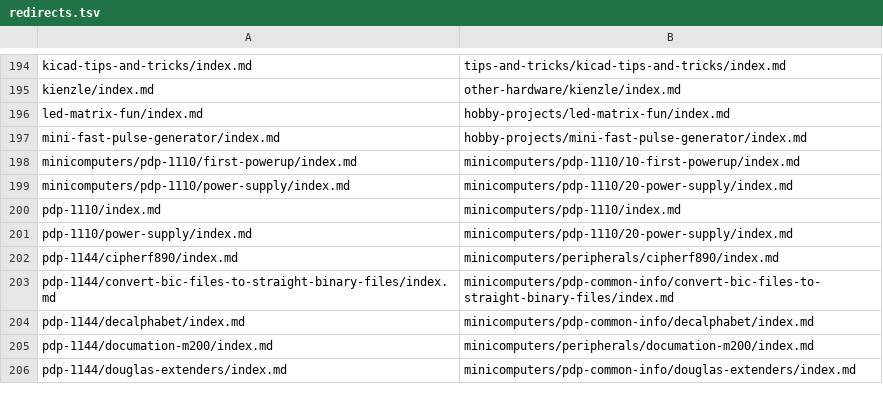
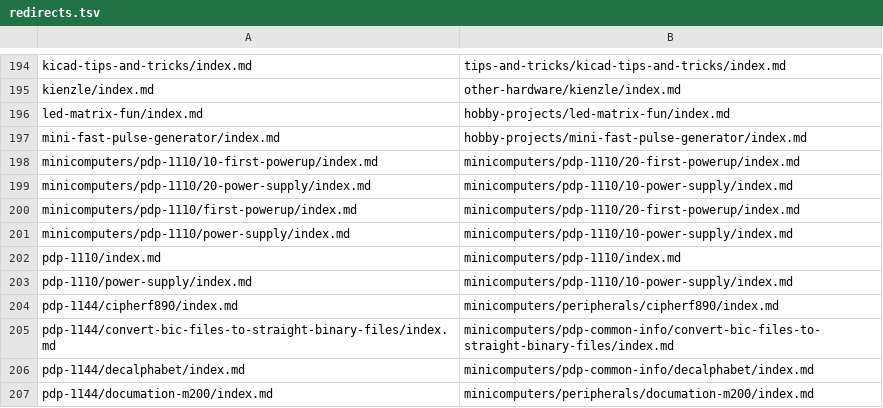
Before and after one commit to fjalvingh/fjalvingh.github.io, a TSV file: site/redirects.tsv, drawn as a sheet; only a part is shown, gaps mark what is left out; the shorter side is filled out with more unchanged rows.

```diff
--- a/site/redirects.tsv
+++ b/site/redirects.tsv
@@ -197,6 +197,8 @@ led-matrix-fun/index.md	hobby-projects/led-matrix-fun/index.md
 mini-fast-pulse-generator/index.md	hobby-projects/mini-fast-pulse-generator/index.md
-minicomputers/pdp-1110/first-powerup/index.md	minicomputers/pdp-1110/10-first-powerup/index.md
-minicomputers/pdp-1110/power-supply/index.md	minicomputers/pdp-1110/20-power-supply/index.md
+minicomputers/pdp-1110/10-first-powerup/index.md	minicomputers/pdp-1110/20-first-powerup/index.md
+minicomputers/pdp-1110/20-power-supply/index.md	minicomputers/pdp-1110/10-power-supply/index.md
+minicomputers/pdp-1110/first-powerup/index.md	minicomputers/pdp-1110/20-first-powerup/index.md
+minicomputers/pdp-1110/power-supply/index.md	minicomputers/pdp-1110/10-power-supply/index.md
 pdp-1110/index.md	minicomputers/pdp-1110/index.md
-pdp-1110/power-supply/index.md	minicomputers/pdp-1110/20-power-supply/index.md
+pdp-1110/power-supply/index.md	minicomputers/pdp-1110/10-power-supply/index.md
 pdp-1144/cipherf890/index.md	minicomputers/peripherals/cipherf890/index.md
```
Also changed, not shown: 10 other files.
